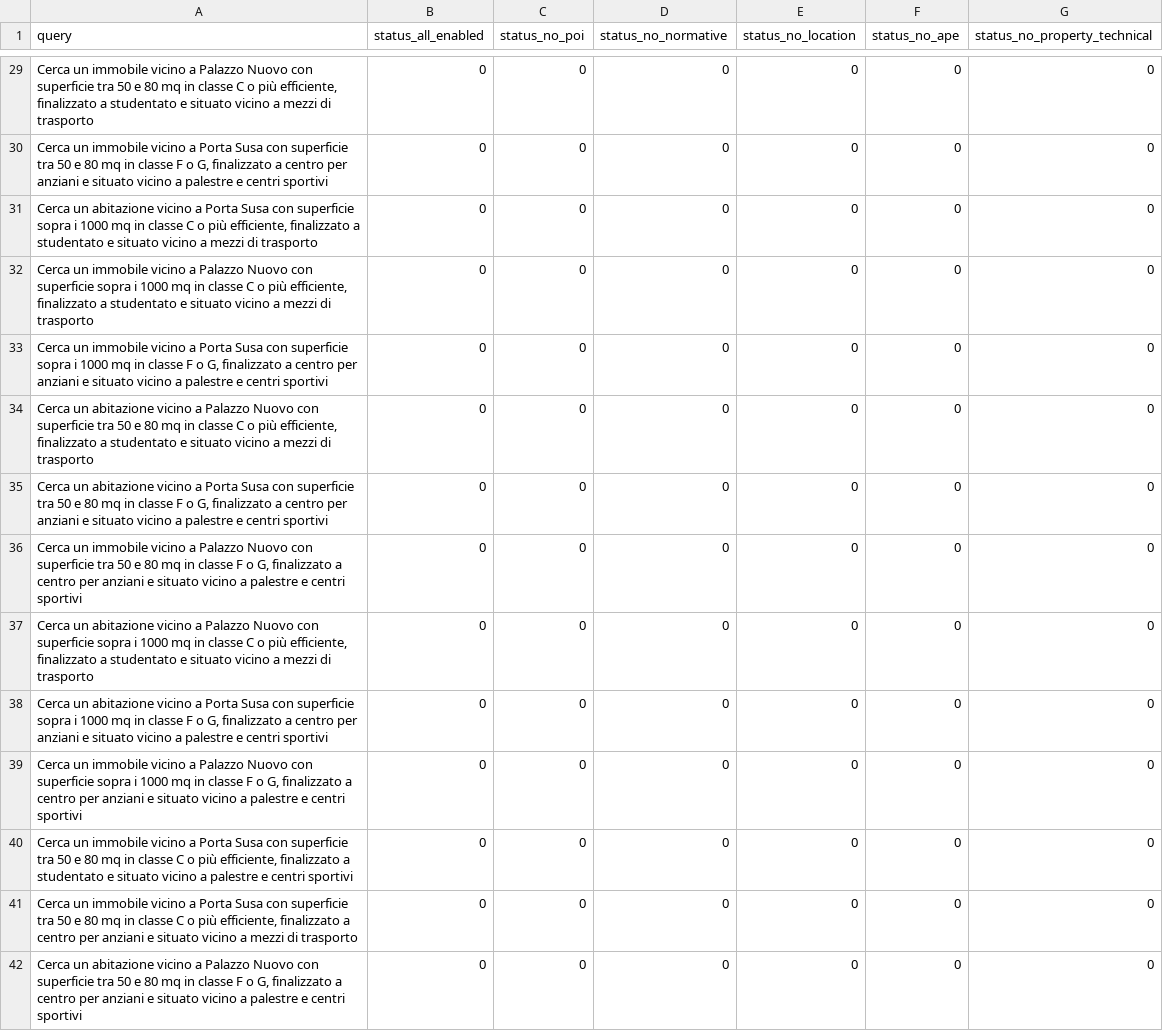
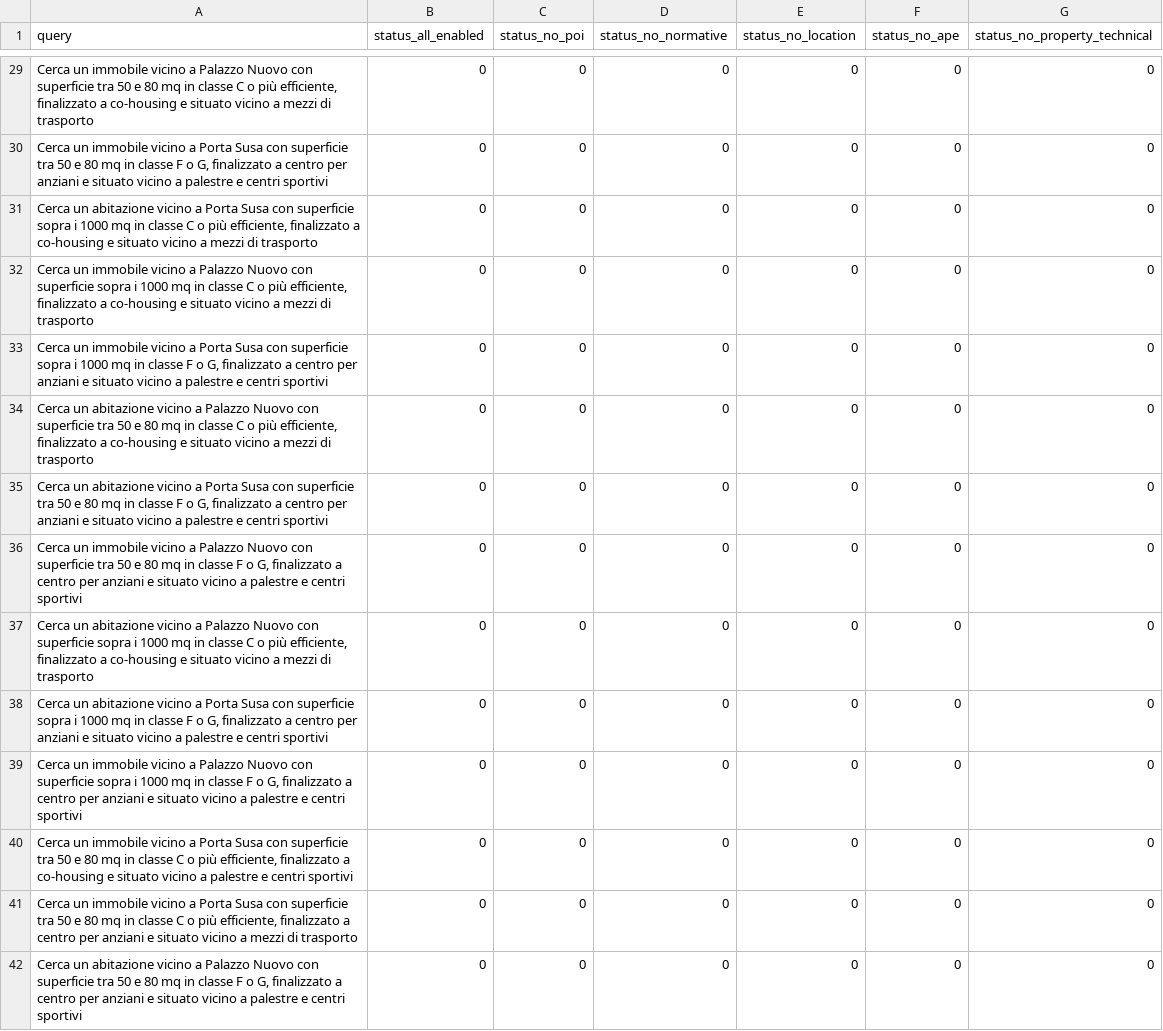
Before and after one commit to dbdmg/murena, a CSV file: synthetic_test_suite/ablation_composed_queries.csv, drawn as a sheet; only a part is shown, gaps mark what is left out; the diff covers the shown part only.

Commit message:
feat: introduce composed agent activation analysis, update synthetic test suite queries from "studentato" to "co-housing", and modify the ape agent.

```diff
--- a/synthetic_test_suite/ablation_composed_queries.csv
+++ b/synthetic_test_suite/ablation_composed_queries.csv
@@ -29,13 +29,13 @@ query,status_all_enabled,status_no_poi,status_no_normative,status_no_location,st
-"Cerca un immobile vicino a Palazzo Nuovo con superficie tra 50 e 80 mq in classe C o più efficiente, finalizzato a studentato e situato vicino a mezzi di trasporto",0,0,0,0,0,0
+"Cerca un immobile vicino a Palazzo Nuovo con superficie tra 50 e 80 mq in classe C o più efficiente, finalizzato a co-housing e situato vicino a mezzi di trasporto",0,0,0,0,0,0
 "Cerca un immobile vicino a Porta Susa con superficie tra 50 e 80 mq in classe F o G, finalizzato a centro per anziani e situato vicino a palestre e centri sportivi",0,0,0,0,0,0
-"Cerca un abitazione vicino a Porta Susa con superficie sopra i 1000 mq in classe C o più efficiente, finalizzato a studentato e situato vicino a mezzi di trasporto",0,0,0,0,0,0
-"Cerca un immobile vicino a Palazzo Nuovo con superficie sopra i 1000 mq in classe C o più efficiente, finalizzato a studentato e situato vicino a mezzi di trasporto",0,0,0,0,0,0
+"Cerca un abitazione vicino a Porta Susa con superficie sopra i 1000 mq in classe C o più efficiente, finalizzato a co-housing e situato vicino a mezzi di trasporto",0,0,0,0,0,0
+"Cerca un immobile vicino a Palazzo Nuovo con superficie sopra i 1000 mq in classe C o più efficiente, finalizzato a co-housing e situato vicino a mezzi di trasporto",0,0,0,0,0,0
 "Cerca un immobile vicino a Porta Susa con superficie sopra i 1000 mq in classe F o G, finalizzato a centro per anziani e situato vicino a palestre e centri sportivi",0,0,0,0,0,0
-"Cerca un abitazione vicino a Palazzo Nuovo con superficie tra 50 e 80 mq in classe C o più efficiente, finalizzato a studentato e situato vicino a mezzi di trasporto",0,0,0,0,0,0
+"Cerca un abitazione vicino a Palazzo Nuovo con superficie tra 50 e 80 mq in classe C o più efficiente, finalizzato a co-housing e situato vicino a mezzi di trasporto",0,0,0,0,0,0
 "Cerca un abitazione vicino a Porta Susa con superficie tra 50 e 80 mq in classe F o G, finalizzato a centro per anziani e situato vicino a palestre e centri sportivi",0,0,0,0,0,0
 "Cerca un immobile vicino a Palazzo Nuovo con superficie tra 50 e 80 mq in classe F o G, finalizzato a centro per anziani e situato vicino a palestre e centri sportivi",0,0,0,0,0,0
-"Cerca un abitazione vicino a Palazzo Nuovo con superficie sopra i 1000 mq in classe C o più efficiente, finalizzato a studentato e situato vicino a mezzi di trasporto",0,0,0,0,0,0
+"Cerca un abitazione vicino a Palazzo Nuovo con superficie sopra i 1000 mq in classe C o più efficiente, finalizzato a co-housing e situato vicino a mezzi di trasporto",0,0,0,0,0,0
 "Cerca un abitazione vicino a Porta Susa con superficie sopra i 1000 mq in classe F o G, finalizzato a centro per anziani e situato vicino a palestre e centri sportivi",0,0,0,0,0,0
 "Cerca un immobile vicino a Palazzo Nuovo con superficie sopra i 1000 mq in classe F o G, finalizzato a centro per anziani e situato vicino a palestre e centri sportivi",0,0,0,0,0,0
-"Cerca un immobile vicino a Porta Susa con superficie tra 50 e 80 mq in classe C o più efficiente, finalizzato a studentato e situato vicino a palestre e centri sportivi",0,0,0,0,0,0
+"Cerca un immobile vicino a Porta Susa con superficie tra 50 e 80 mq in classe C o più efficiente, finalizzato a co-housing e situato vicino a palestre e centri sportivi",0,0,0,0,0,0
 "Cerca un immobile vicino a Porta Susa con superficie tra 50 e 80 mq in classe C o più efficiente, finalizzato a centro per anziani e situato vicino a mezzi di trasporto",0,0,0,0,0,0
```
Also changed, not shown: 26 edited cells elsewhere in this file, synthetic_test_suite/composed_queries.csv, synthetic_test_suite/text2sql_queries.csv, 7 other files.
